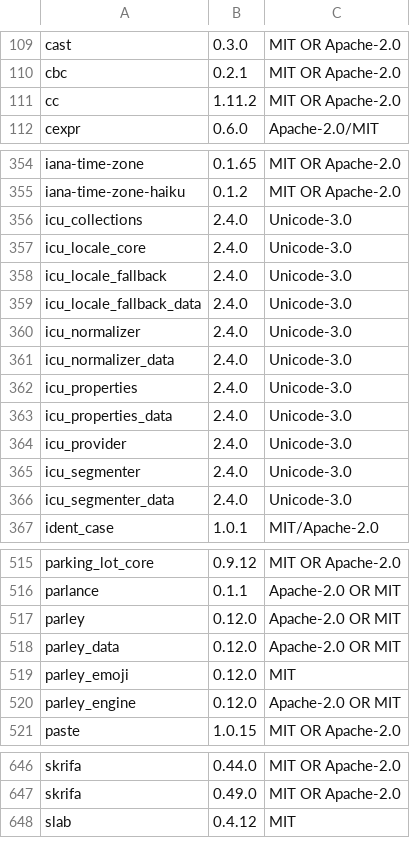
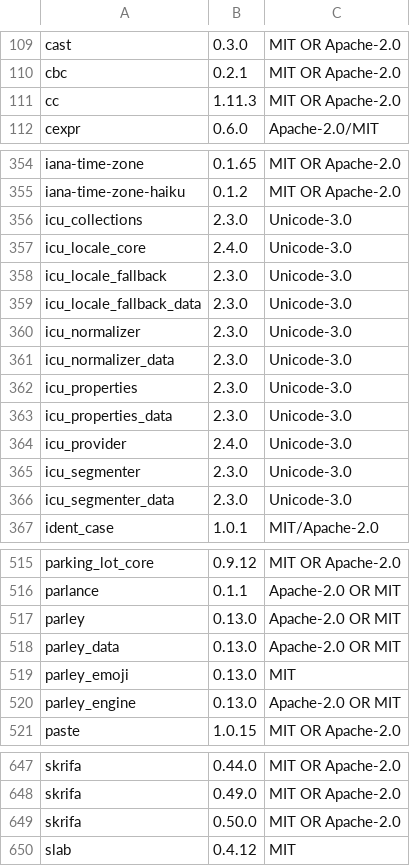
Before and after one commit to Auto-Explore/GitComet, a TSV file: crates/gitcomet-ui-gpui/assets/open_source_licenses.tsv, drawn as a sheet; only a part is shown, gaps mark what is left out; the diff covers the shown part only.

```diff
--- a/crates/gitcomet-ui-gpui/assets/open_source_licenses.tsv
+++ b/crates/gitcomet-ui-gpui/assets/open_source_licenses.tsv
@@ -110,3 +110,3 @@ cast	0.3.0	MIT OR Apache-2.0
 cbc	0.2.1	MIT OR Apache-2.0
-cc	1.11.2	MIT OR Apache-2.0
+cc	1.11.3	MIT OR Apache-2.0
 cexpr	0.6.0	Apache-2.0/MIT
@@ -355,13 +355,13 @@ iana-time-zone	0.1.65	MIT OR Apache-2.0
 iana-time-zone-haiku	0.1.2	MIT OR Apache-2.0
-icu_collections	2.4.0	Unicode-3.0
+icu_collections	2.3.0	Unicode-3.0
 icu_locale_core	2.4.0	Unicode-3.0
-icu_locale_fallback	2.4.0	Unicode-3.0
-icu_locale_fallback_data	2.4.0	Unicode-3.0
-icu_normalizer	2.4.0	Unicode-3.0
-icu_normalizer_data	2.4.0	Unicode-3.0
-icu_properties	2.4.0	Unicode-3.0
-icu_properties_data	2.4.0	Unicode-3.0
+icu_locale_fallback	2.3.0	Unicode-3.0
+icu_locale_fallback_data	2.3.0	Unicode-3.0
+icu_normalizer	2.3.0	Unicode-3.0
+icu_normalizer_data	2.3.0	Unicode-3.0
+icu_properties	2.3.0	Unicode-3.0
+icu_properties_data	2.3.0	Unicode-3.0
 icu_provider	2.4.0	Unicode-3.0
-icu_segmenter	2.4.0	Unicode-3.0
-icu_segmenter_data	2.4.0	Unicode-3.0
+icu_segmenter	2.3.0	Unicode-3.0
+icu_segmenter_data	2.3.0	Unicode-3.0
 ident_case	1.0.1	MIT/Apache-2.0
@@ -516,6 +516,6 @@ parking_lot_core	0.9.12	MIT OR Apache-2.0
 parlance	0.1.1	Apache-2.0 OR MIT
-parley	0.12.0	Apache-2.0 OR MIT
-parley_data	0.12.0	Apache-2.0 OR MIT
-parley_emoji	0.12.0	MIT
-parley_engine	0.12.0	Apache-2.0 OR MIT
+parley	0.13.0	Apache-2.0 OR MIT
+parley_data	0.13.0	Apache-2.0 OR MIT
+parley_emoji	0.13.0	MIT
+parley_engine	0.13.0	Apache-2.0 OR MIT
 paste	1.0.15	MIT OR Apache-2.0
@@ -647,2 +648,3 @@ skrifa	0.44.0	MIT OR Apache-2.0
 skrifa	0.49.0	MIT OR Apache-2.0
+skrifa	0.50.0	MIT OR Apache-2.0
 slab	0.4.12	MIT
```
Also changed, not shown: 1 added row and 26 edited cells elsewhere in this file, 5 other files.
